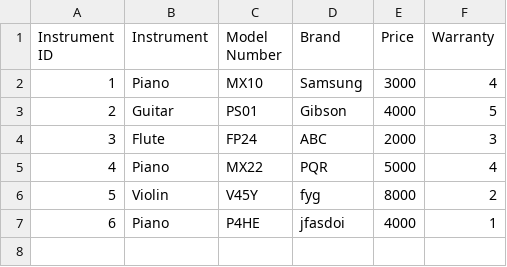
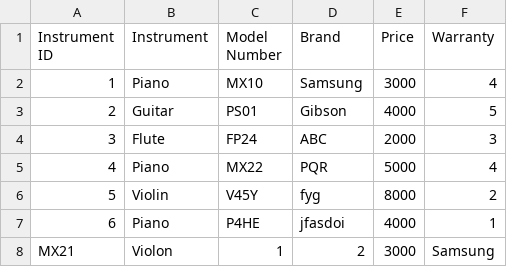
Before and after one commit to rabina575/Emerging-CW, a CSV file: build/classes/CSV_Files/Instruments.csv, drawn as a sheet; the diff names each change by its address in the sheet, - before the commit and + after, or states it on an @@ line.

```diff
--- a/build/classes/CSV_Files/Instruments.csv
+++ b/build/classes/CSV_Files/Instruments.csv
+row 8: MX21 | Violon | 1 | 2 | 3000 | Samsung
```
Also changed, not shown: src/CSV_Files/Instruments.csv, 10 other files.
